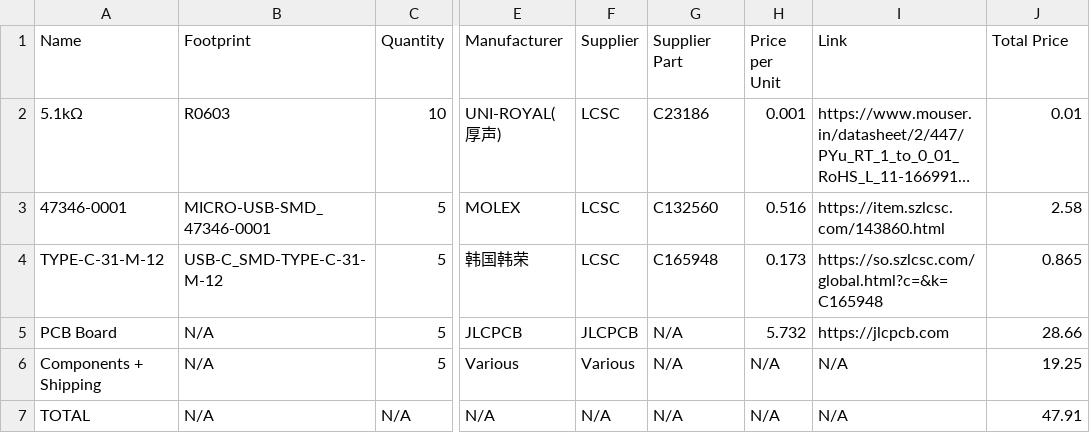
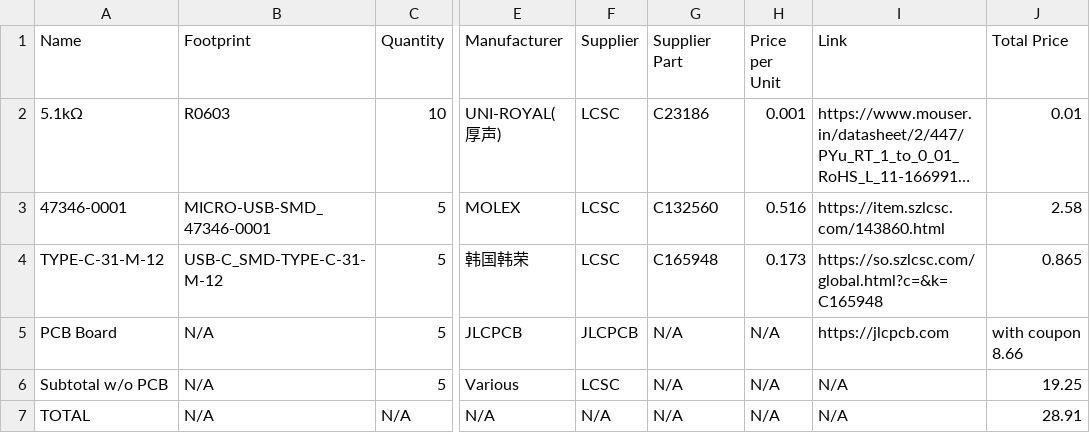
Before and after one commit to the-X-alien/Converto, a CSV file: BOM_Converto_2025-07-09.csv, drawn as a sheet; only a part is shown, gaps mark what is left out; long unchanged cells end in …; the diff names each change by its address in the sheet, - before the commit and + after, or states it on an @@ line.

Commit message:
Update BOM_Converto_2025-07-09.csv

```diff
--- a/BOM_Converto_2025-07-09.csv
+++ b/BOM_Converto_2025-07-09.csv
-H5 (Price per Unit): 5.732
+H5 (Price per Unit): N/A
-J5 (Total Price): 28.66
+J5 (Total Price): with coupon 8.66
-A6 (Name): Components + Shipping
+A6 (Name): Subtotal w/o PCB
-F6 (Supplier): Various
+F6 (Supplier): LCSC
-J7 (Total Price): 47.91
+J7 (Total Price): 28.91
```
